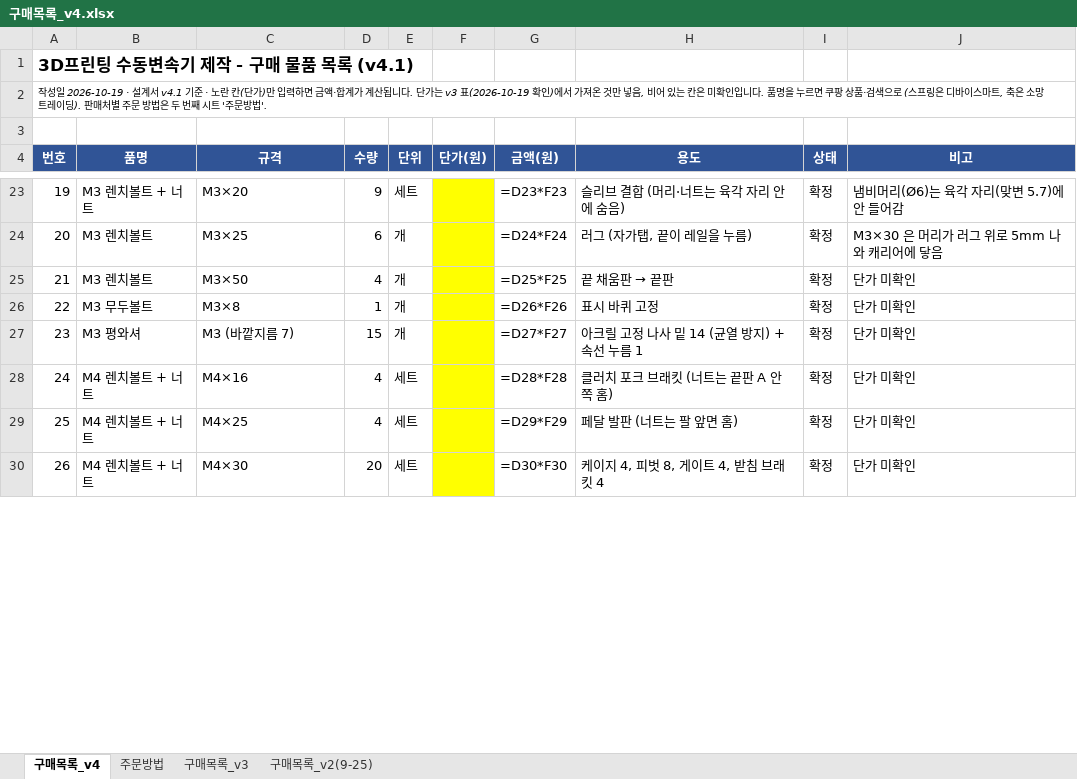
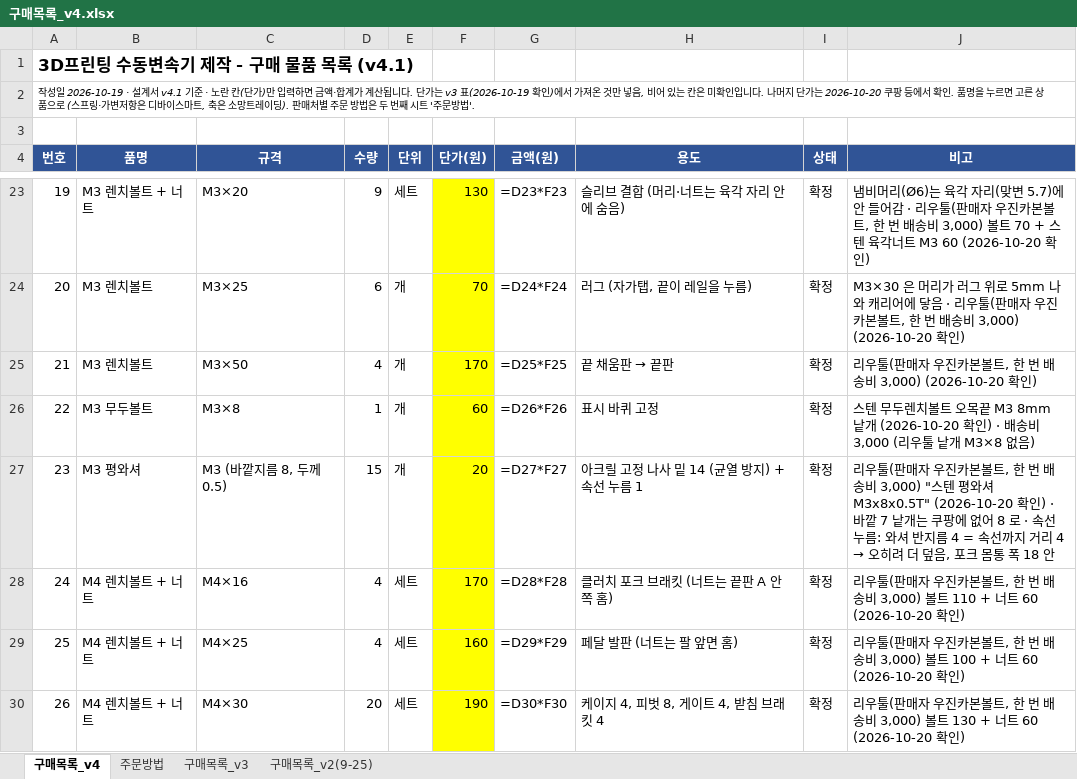
Before and after one commit to jang090623-alt/neo, an Excel workbook: v4/구매목록_v4.xlsx, sheet 구매목록_v4, drawn as a sheet; only a part is shown, gaps mark what is left out; values as stored, in another font and other column widths than the file's, no borders; formulas without a stored value are shown as written; the diff covers the shown part only; the diff names each change by its address in the sheet, - before the commit and + after, or states it on an @@ line.

```diff
--- a/v4/구매목록_v4.xlsx (sheet 구매목록_v4)
+++ b/v4/구매목록_v4.xlsx (sheet 구매목록_v4)
-A2 (번호): …입니다. 품명을 누르면 쿠팡 상품·검색으로 (스프링은 디바…
+A2 (번호): …입니다. 나머지 단가는 2026-10-20 쿠팡 등에서 확인. 품명을 누르면 고른 상품으로 (스프링·가변저항은 디바…
-F23 (단가(원)): (empty)
+F23 (단가(원)): 130
-J23 (비고): …들어감
+J23 (비고): …들어감 · 리우툴(판매자 우진카본볼트, 한 번 배송비 3,000) 볼트 70 + 스텐 육각너트 M3 60 (2026-10-20 확인)
-F24 (단가(원)): (empty)
+F24 (단가(원)): 70
-J24 (비고): …에 닿음
+J24 (비고): …에 닿음 · 리우툴(판매자 우진카본볼트, 한 번 배송비 3,000) (2026-10-20 확인)
-F25 (단가(원)): (empty)
+F25 (단가(원)): 170
-J25 (비고): 단가 미확인
+J25 (비고): 리우툴(판매자 우진카본볼트, 한 번 배송비 3,000) (2026-10-20 확인)
-F26 (단가(원)): (empty)
+F26 (단가(원)): 60
-J26 (비고): 단가 미확인
+J26 (비고): 스텐 무두렌치볼트 오목끝 M3 8mm 낱개 (2026-10-20 확인) · 배송비 3,000 (리우툴 낱개 M3×8 없음)
-C27 (규격): M3 (바깥지름 7)
+C27 (규격): M3 (바깥지름 8, 두께 0.5)
-F27 (단가(원)): (empty)
+F27 (단가(원)): 20
@@ J27 (비고): 단가 미확인 → 리우툴(판매자 우진카본볼트, 한 번 배송비 3,000) "스텐 평와셔 M3x8x0.5T" (2026-10-20 확인) · 바깥 7 낱개는 쿠팡에 없어 8 로 · 속선 누름: 와셔 반지름 4 = 속선까지 거리 4 → 오히려 더 덮음, 포크 몸통 폭 18 안 @@
-F28 (단가(원)): (empty)
+F28 (단가(원)): 170
-J28 (비고): 단가 미확인
+J28 (비고): 리우툴(판매자 우진카본볼트, 한 번 배송비 3,000) 볼트 110 + 너트 60 (2026-10-20 확인)
-F29 (단가(원)): (empty)
+F29 (단가(원)): 160
-J29 (비고): 단가 미확인
+J29 (비고): 리우툴(판매자 우진카본볼트, 한 번 배송비 3,000) 볼트 100 + 너트 60 (2026-10-20 확인)
-F30 (단가(원)): (empty)
+F30 (단가(원)): 190
-J30 (비고): 단가 미확인
+J30 (비고): 리우툴(판매자 우진카본볼트, 한 번 배송비 3,000) 볼트 130 + 너트 60 (2026-10-20 확인)
```
Also changed, not shown: 99 edited cells elsewhere in this sheet, sheet 주문방법, 2 other files.
